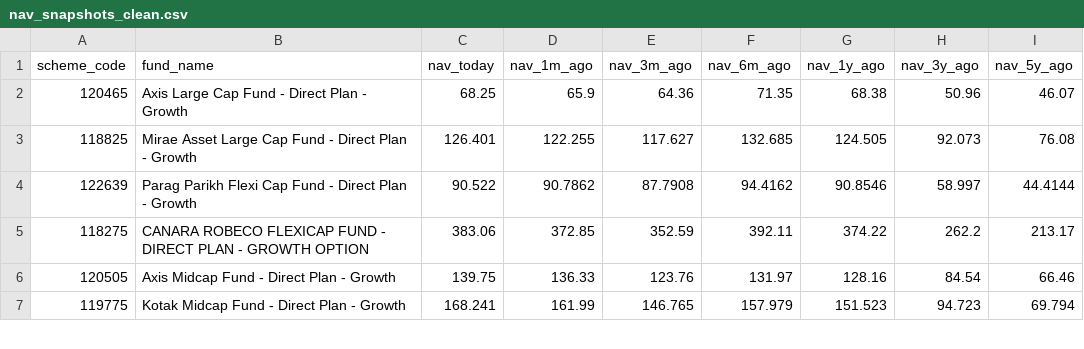
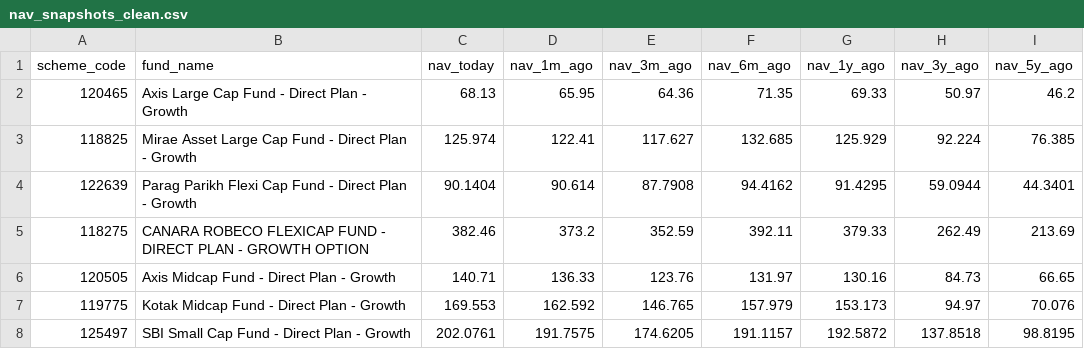
Before and after one commit to krishyadav-dev/Mutual_Fund_Dashboard, a CSV file: data/cleaned/nav_snapshots_clean.csv, drawn as a sheet; only a part is shown; the diff covers the shown part only.

```diff
--- a/data/cleaned/nav_snapshots_clean.csv
+++ b/data/cleaned/nav_snapshots_clean.csv
@@ -1,7 +1,8 @@
 scheme_code,fund_name,nav_today,nav_1m_ago,nav_3m_ago,nav_6m_ago,nav_1y_ago,nav_3y_ago,nav_5y_ago
-120465,Axis Large Cap Fund - Direct Plan - Growth,68.25,65.9,64.36,71.35,68.38,50.96,46.07
-118825,Mirae Asset Large Cap Fund - Direct Plan - Growth,126.401,122.255,117.627,132.685,124.505,92.073,76.08
-122639,Parag Parikh Flexi Cap Fund - Direct Plan - Growth,90.522,90.7862,87.7908,94.4162,90.8546,58.997,44.4144
-118275,CANARA ROBECO FLEXICAP FUND - DIRECT PLAN - GROWTH OPTION,383.06,372.85,352.59,392.11,374.22,262.2,213.17
-120505,Axis Midcap Fund - Direct Plan - Growth,139.75,136.33,123.76,131.97,128.16,84.54,66.46
-119775,Kotak Midcap Fund - Direct Plan - Growth,168.241,161.99,146.765,157.979,151.523,94.723,69.794
+120465,Axis Large Cap Fund - Direct Plan - Growth,68.13,65.95,64.36,71.35,69.33,50.97,46.2
+118825,Mirae Asset Large Cap Fund - Direct Plan - Growth,125.974,122.41,117.627,132.685,125.929,92.224,76.385
+122639,Parag Parikh Flexi Cap Fund - Direct Plan - Growth,90.1404,90.614,87.7908,94.4162,91.4295,59.0944,44.3401
+118275,CANARA ROBECO FLEXICAP FUND - DIRECT PLAN - GROWTH OPTION,382.46,373.2,352.59,392.11,379.33,262.49,213.69
+120505,Axis Midcap Fund - Direct Plan - Growth,140.71,136.33,123.76,131.97,130.16,84.73,66.65
+119775,Kotak Midcap Fund - Direct Plan - Growth,169.553,162.592,146.765,157.979,153.173,94.97,70.076
+125497,SBI Small Cap Fund - Direct Plan - Growth,202.0761,191.7575,174.6205,191.1157,192.5872,137.8518,98.8195
```
Also changed, not shown: 35 edited cells elsewhere in this file, data/cleaned/benchmark_data_clean.csv, data/cleaned/scheme_profiles_clean.csv, 15 other files.
